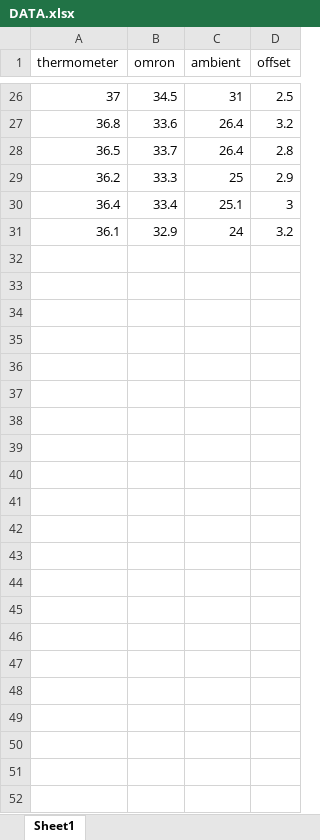
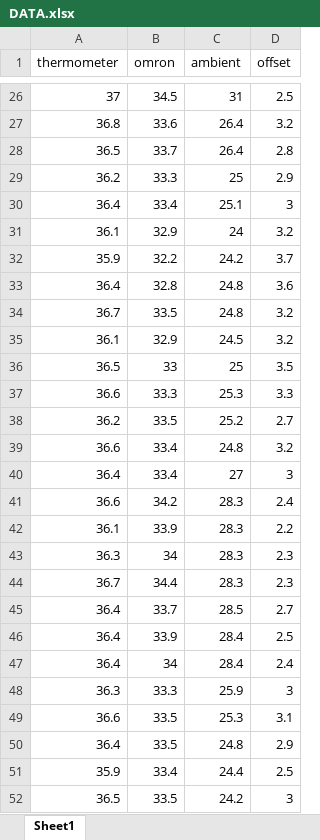
Before and after one commit to kittipat1413/Omron_D6T, an Excel workbook: DATA.xlsx, sheet Sheet1, drawn as a sheet; only a part is shown, gaps mark what is left out; values as stored, in another font and other column widths than the file's, no borders; the diff names each change by its address in the sheet, - before the commit and + after, or states it on an @@ line.

```diff
--- a/DATA.xlsx (sheet Sheet1)
+++ b/DATA.xlsx (sheet Sheet1)
+row 32: 35.9 | 32.2 | 24.2 | 3.7
+row 33: 36.4 | 32.8 | 24.8 | 3.6
+row 34: 36.7 | 33.5 | 24.8 | 3.2
+row 35: 36.1 | 32.9 | 24.5 | 3.2
+row 36: 36.5 | 33 | 25 | 3.5
+row 37: 36.6 | 33.3 | 25.3 | 3.3
+row 38: 36.2 | 33.5 | 25.2 | 2.7
+row 39: 36.6 | 33.4 | 24.8 | 3.2
+row 40: 36.4 | 33.4 | 27 | 3
+row 41: 36.6 | 34.2 | 28.3 | 2.4
+row 42: 36.1 | 33.9 | 28.3 | 2.2
+row 43: 36.3 | 34 | 28.3 | 2.3
+row 44: 36.7 | 34.4 | 28.3 | 2.3
+row 45: 36.4 | 33.7 | 28.5 | 2.7
+row 46: 36.4 | 33.9 | 28.4 | 2.5
+row 47: 36.4 | 34 | 28.4 | 2.4
+row 48: 36.3 | 33.3 | 25.9 | 3
+row 49: 36.6 | 33.5 | 25.3 | 3.1
+row 50: 36.4 | 33.5 | 24.8 | 2.9
+row 51: 35.9 | 33.4 | 24.4 | 2.5
+row 52: 36.5 | 33.5 | 24.2 | 3
```
Also changed, not shown: 2 other files.
